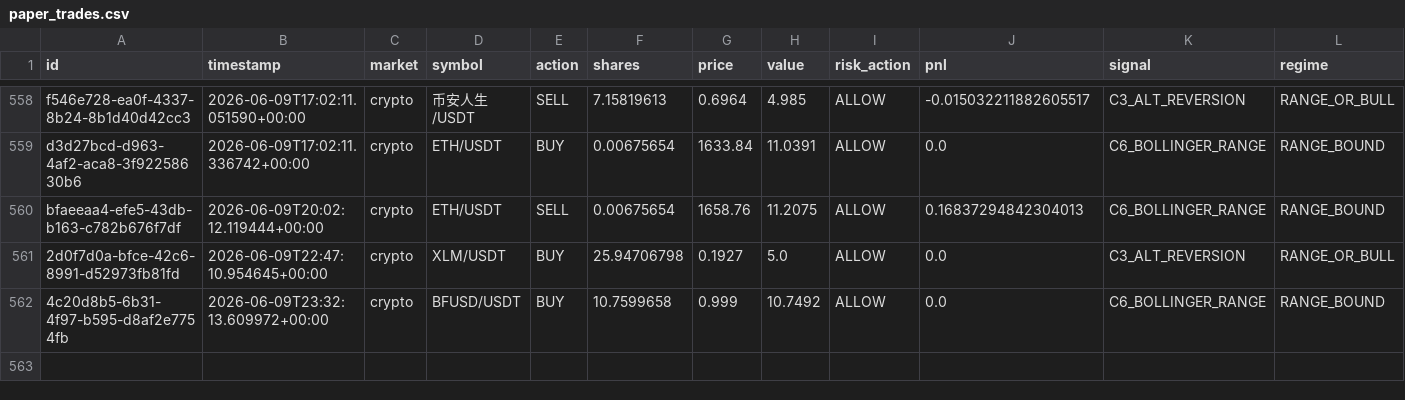
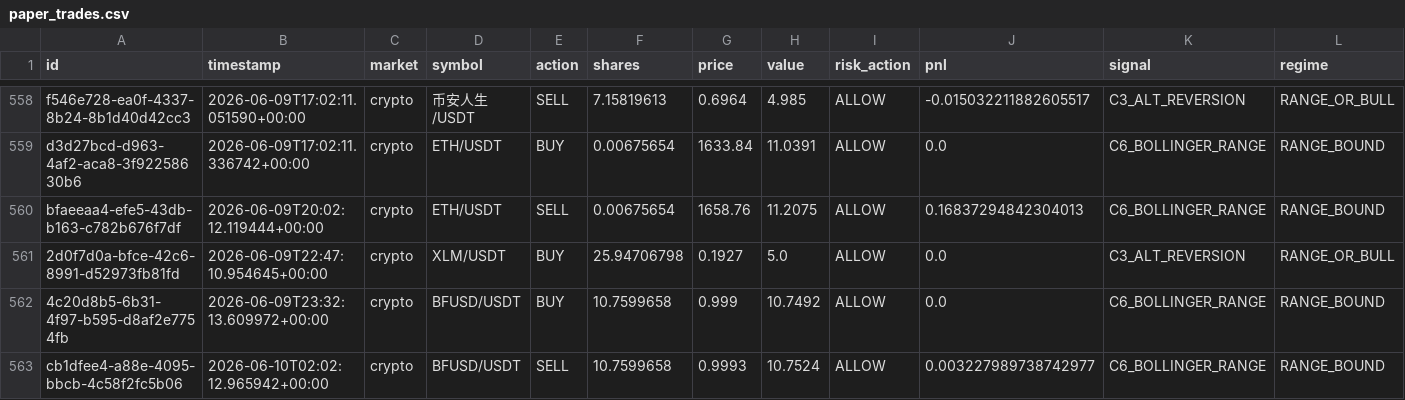
Before and after one commit to Puneethmp/AAATS, a CSV file: runtime/paper_trades.csv, drawn as a sheet; only a part is shown, gaps mark what is left out; rows hold the shown columns only; the diff names each change by its address in the sheet, - before the commit and + after, or states it on an @@ line.

Commit message:
auto: 2026-06-10T02:15:11Z trades + logs

```diff
--- a/runtime/paper_trades.csv
+++ b/runtime/paper_trades.csv
+row 563: cb1dfee4-a88e-4095-bbcb-4c58f2fc5b06 | 2026-06-10T02:02:12.965942+00:00 | crypto | BFUSD/USDT | SELL | 10.7599658 | 0.9993 | 10.7524 | ALLOW | 0.003227989738742977 | C6_BOLLINGER_RANGE | RANGE_BOUND
```
Also changed, not shown: 8 other files.
